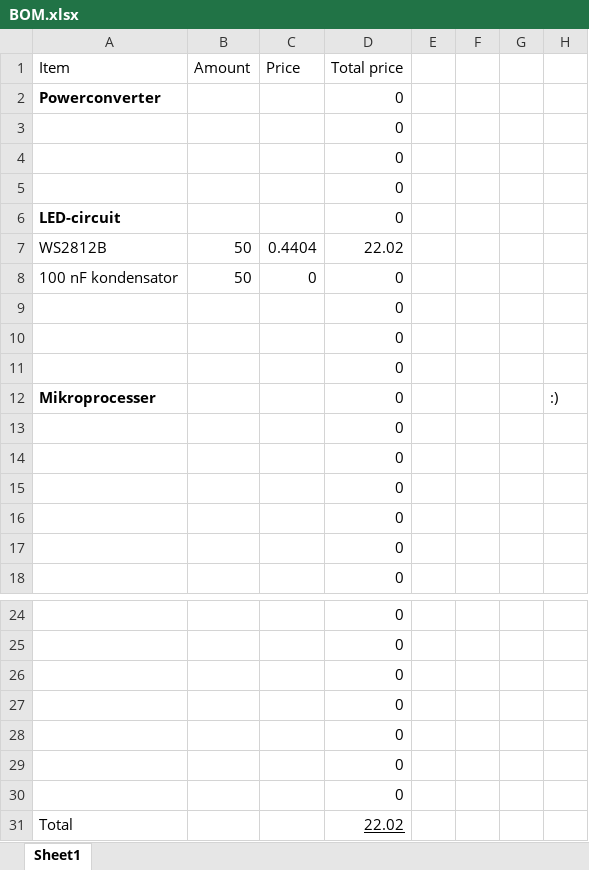
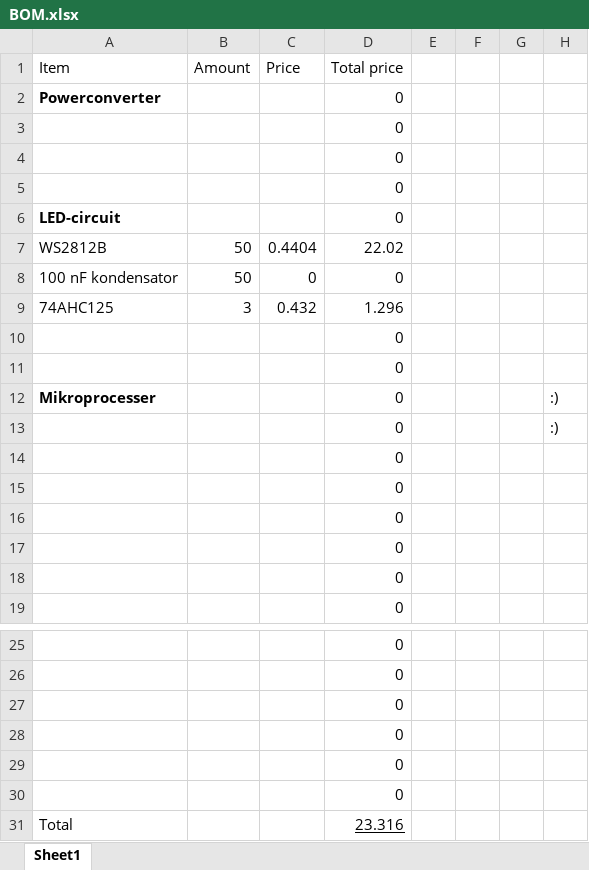
Before and after one commit to sunebruhn/fagprojekt, an Excel workbook: BOM.xlsx, sheet Sheet1, drawn as a sheet; only a part is shown, gaps mark what is left out; values as stored, in another font and other column widths than the file's, no borders; removed rows and columns are numbered as before the commit, all else as after; the diff names each change by its address in the sheet, - before the commit and + after, or states it on an @@ line.

Commit message:
Update BOM.xlsx

```diff
--- a/BOM.xlsx (sheet Sheet1)
+++ b/BOM.xlsx (sheet Sheet1)
-row 9:  |  |  | 0
+row 9: 74AHC125 | 3 | 0.432 | 1.296
+row 13:  |  |  | 0 |  |  |  | :)
-row 30:  |  |  | 0
-D31 (Total price): 22.02
+D31 (Total price): 23.316
```
Also changed, not shown: formulas that keep their value.
